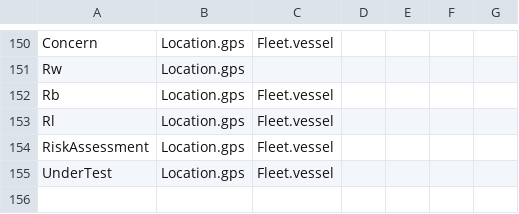
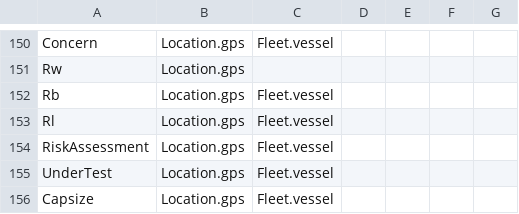
Before and after one commit to sreekants/cospy, a CSV file: config/data/cube.csv, drawn as a sheet; only a part is shown, gaps mark what is left out.

```diff
--- a/config/data/cube.csv
+++ b/config/data/cube.csv
@@ -155 +155,2 @@ RiskAssessment,Location.gps,Fleet.vessel,,,,
 UnderTest,Location.gps,Fleet.vessel,,,,
+Capsize,Location.gps,Fleet.vessel,,,,
```
Also changed, not shown: config/data/facts.csv, 49 other files.
